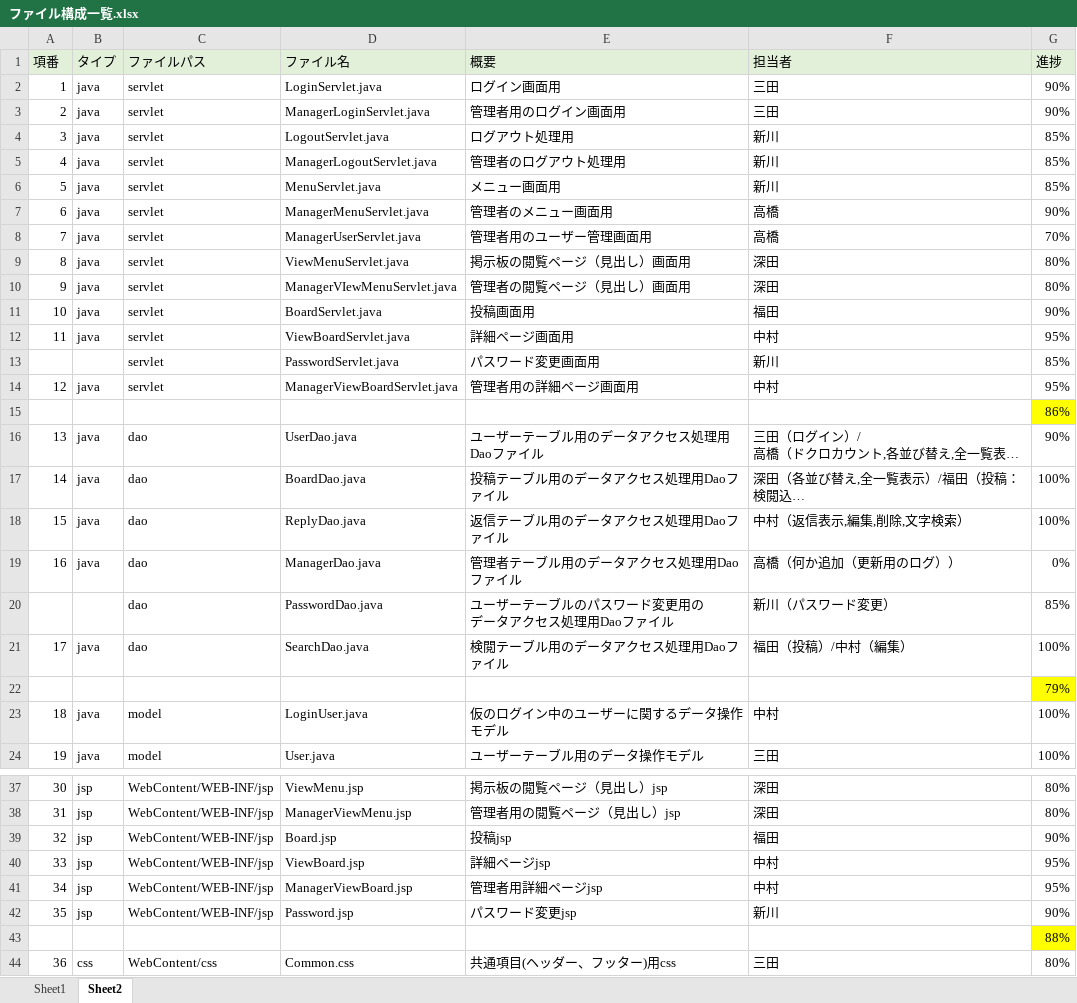
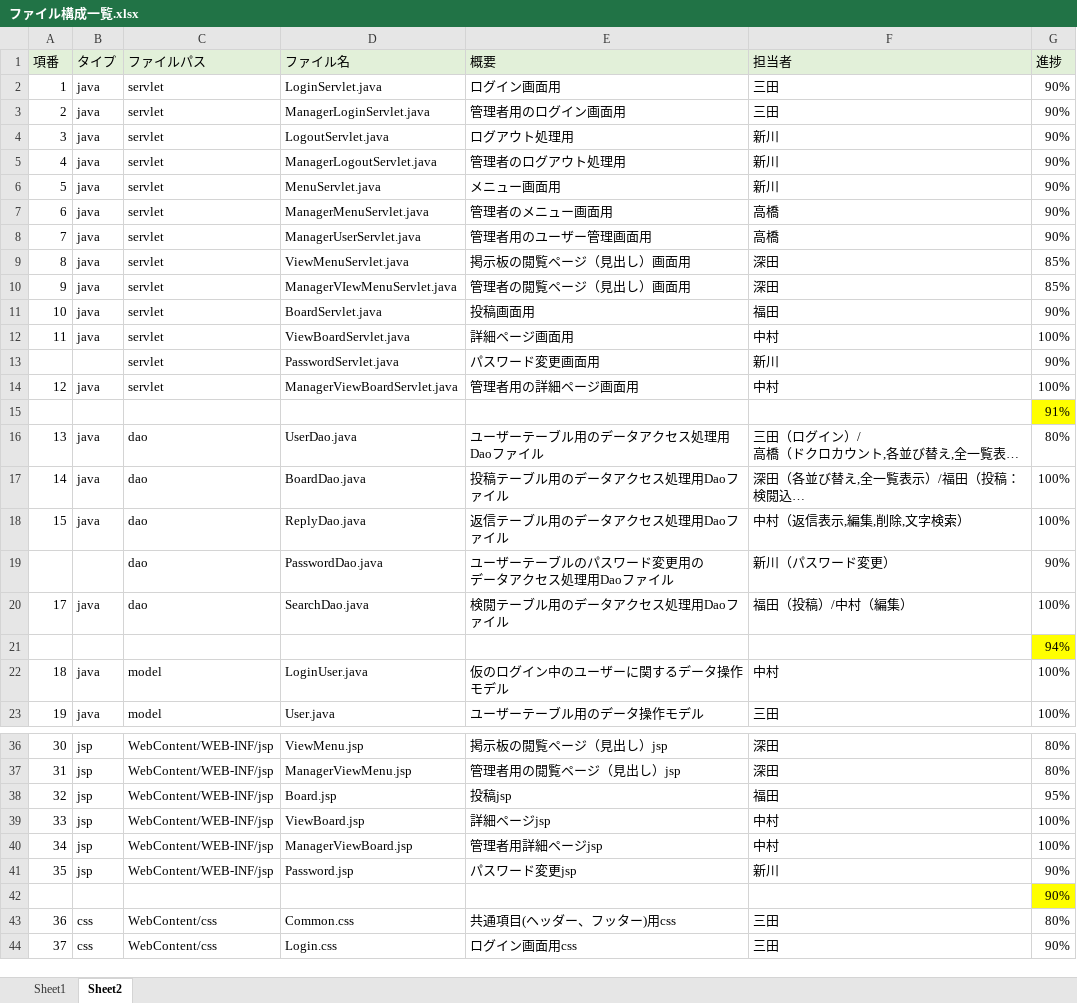
Before and after one commit to DOJO-2021/C-1, an Excel workbook: 文書管理フォルダ/外部設計用フォルダ/外部設計書類/ファイル構成一覧.xlsx, sheet Sheet2, drawn as a sheet; only a part is shown, gaps mark what is left out; the shorter side is filled out with more unchanged rows; long unchanged cells end in …; values as stored, in another font and other column widths than the file's, no borders; removed rows and columns are numbered as before the commit, all else as after; the diff covers the shown part only; the diff names each change by its address in the sheet, - before the commit and + after, or states it on an @@ line.

```diff
--- a/文書管理フォルダ/外部設計用フォルダ/外部設計書類/ファイル構成一覧.xlsx (sheet Sheet2)
+++ b/文書管理フォルダ/外部設計用フォルダ/外部設計書類/ファイル構成一覧.xlsx (sheet Sheet2)
-G4:G6 (進捗): 85%
+G4:G6 (進捗): 90%
-G8 (進捗): 70%
+G8 (進捗): 90%
-G9:G10 (進捗): 80%
+G9:G10 (進捗): 85%
-G12 (進捗): 95%
+G12 (進捗): 100%
-G13 (進捗): 85%
+G13 (進捗): 90%
-G14 (進捗): 95%
+G14 (進捗): 100%
-G15 (進捗): 86%
+G15 (進捗): 91%
-G16 (進捗): 90%
+G16 (進捗): 80%
-row 19: 16 | java | dao | ManagerDao.java | 管理者テーブル用のデータアクセス処理用Daoファイル | 高橋（何か追加（更新用のログ）） | 0%
-G19 (進捗): 85%
+G19 (進捗): 90%
-G21 (進捗): 79%
+G21 (進捗): 94%
-G38 (進捗): 90%
+G38 (進捗): 95%
-G39:G40 (進捗): 95%
+G39:G40 (進捗): 100%
-G42 (進捗): 88%
+G42 (進捗): 90%
```
Also changed, not shown: 3 edited cells elsewhere in this sheet, formulas that keep their value, 5 other files.
